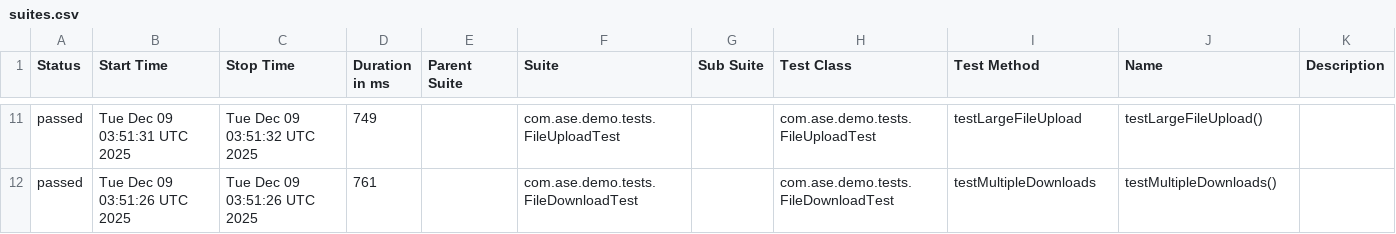
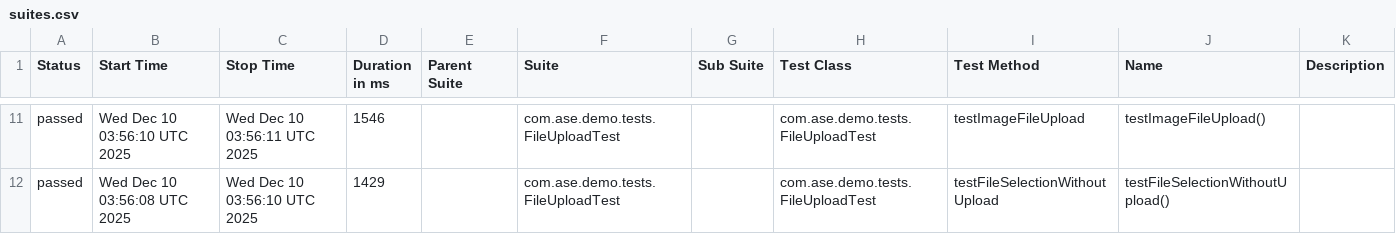
Before and after one commit to Agile-Software-Engineering-25/demo-system-test, a CSV file: full/data/suites.csv, drawn as a sheet; only a part is shown, gaps mark what is left out; the diff covers the shown part only.

```diff
--- a/full/data/suites.csv
+++ b/full/data/suites.csv
@@ -11,2 +11,2 @@
-"passed","Tue Dec 09 03:51:31 UTC 2025","Tue Dec 09 03:51:32 UTC 2025","749","","com.ase.demo.tests.FileUploadTest","","com.ase.demo.tests.FileUploadTest","testLargeFileUpload","testLargeFileUpload()",""
-"passed","Tue Dec 09 03:51:26 UTC 2025","Tue Dec 09 03:51:26 UTC 2025","761","","com.ase.demo.tests.FileDownloadTest","","com.ase.demo.tests.FileDownloadTest","testMultipleDownloads","testMultipleDownloads()",""
+"passed","Wed Dec 10 03:56:10 UTC 2025","Wed Dec 10 03:56:11 UTC 2025","1546","","com.ase.demo.tests.FileUploadTest","","com.ase.demo.tests.FileUploadTest","testImageFileUpload","testImageFileUpload()",""
+"passed","Wed Dec 10 03:56:08 UTC 2025","Wed Dec 10 03:56:10 UTC 2025","1429","","com.ase.demo.tests.FileUploadTest","","com.ase.demo.tests.FileUploadTest","testFileSelectionWithoutUpload","testFileSelectionWithoutUpload()",""
```
Also changed, not shown: 2 added rows, 2 removed rows and 27 edited cells elsewhere in this file, 36 other files.
